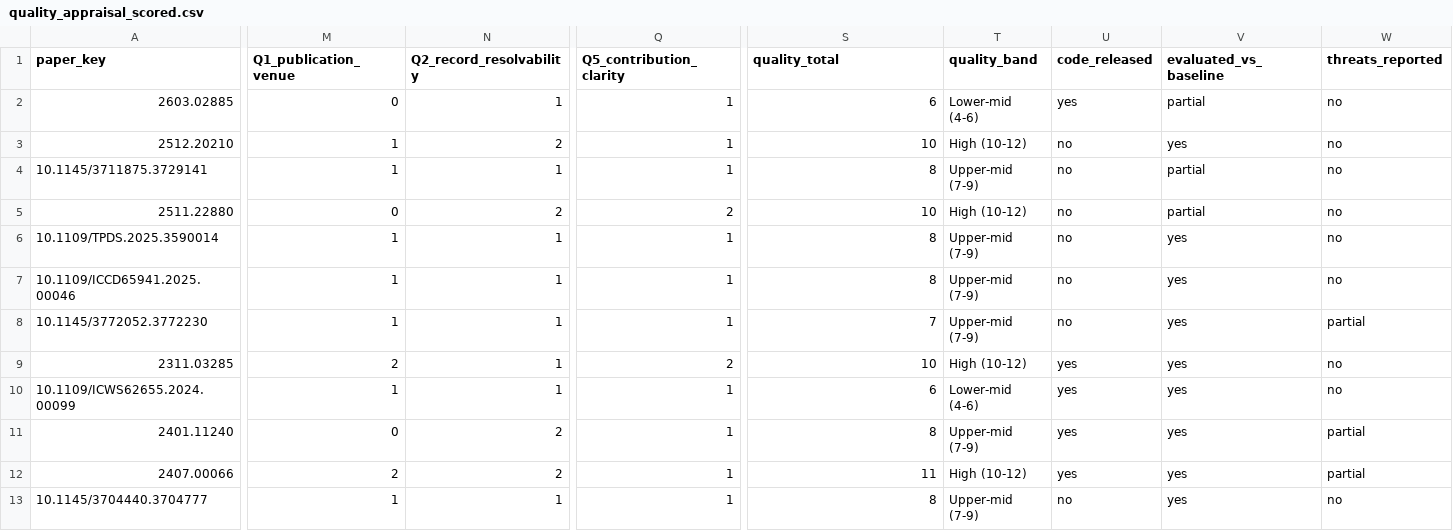
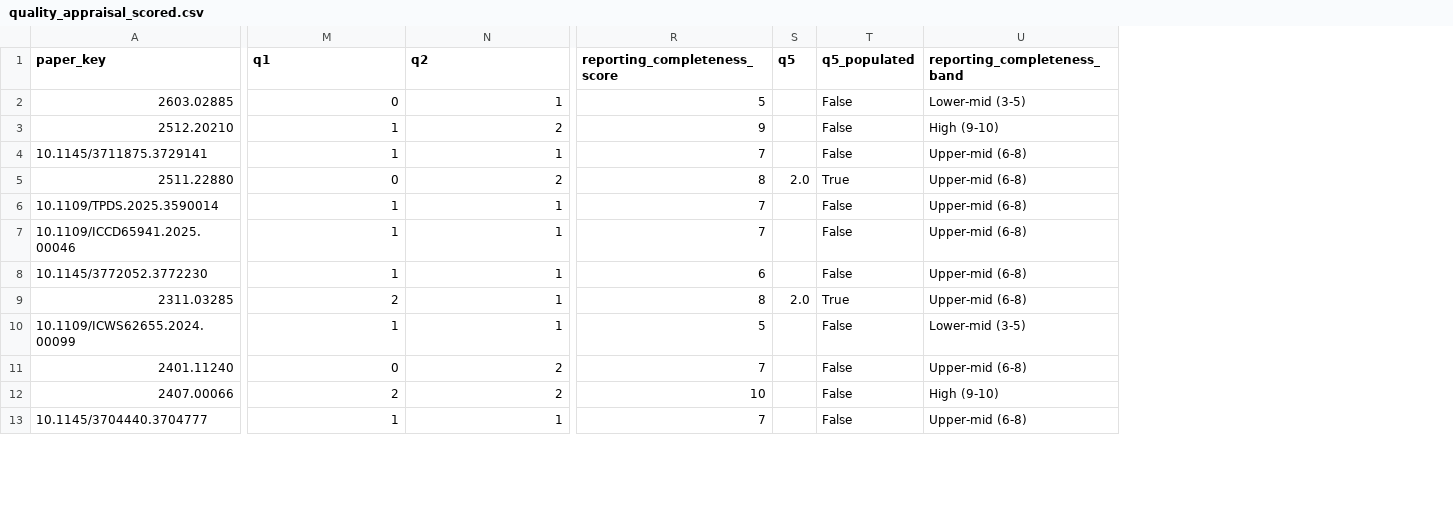
Before and after one commit to vanjaluk8/paper_code, a CSV file: writing/mdpi_paper/figures/quality_appraisal_scored.csv, drawn as a sheet; only a part is shown, gaps mark what is left out; removed rows and columns are numbered as before the commit, all else as after; the diff covers the shown part only; the diff names each change by its address in the sheet, - before the commit and + after, or states it on an @@ line.

```diff
--- a/writing/mdpi_paper/figures/quality_appraisal_scored.csv
+++ b/writing/mdpi_paper/figures/quality_appraisal_scored.csv
-column Q (Q5_contribution_clarity), rows 2-13: 1 | 1 | 1 | 2 | 1 | 1 | 1 | 2 | 1 | 1 | 1 | 1
-column T (quality_band), rows 2-13: Lower-mid (4-6) | High (10-12) | Upper-mid (7-9) | High (10-12) | Upper-mid (7-9) | Upper-mid (7-9) | Upper-mid (7-9) | High (10-12) | Lower-mid (4-6) | Upper-mid (7-9) | High (10-12) | Upper-mid (7-9)
-column U (code_released), rows 2-13: yes | no | no | no | no | no | no | yes | yes | yes | yes | no
-column V (evaluated_vs_baseline), rows 2-13: partial | yes | partial | partial | yes | yes | yes | yes | yes | yes | yes | yes
-column W (threats_reported), rows 2-13: no | no | no | no | no | no | partial | no | no | partial | partial | no
+column S (q5), rows 5-9: 2.0 |  |  |  | 2.0
+column T (q5_populated), rows 2-13: False | False | False | True | False | False | False | True | False | False | False | False
+column U (reporting_completeness_band), rows 2-13: Lower-mid (3-5) | High (9-10) | Upper-mid (6-8) | Upper-mid (6-8) | Upper-mid (6-8) | Upper-mid (6-8) | Upper-mid (6-8) | Upper-mid (6-8) | Lower-mid (3-5) | Upper-mid (6-8) | High (9-10) | Upper-mid (6-8)
-M1: Q1_publication_venue
+M1: q1
-N1: Q2_record_resolvability
+N1: q2
-R1: quality_total
+R1: reporting_completeness_score
-R2 (reporting_completeness_score): 6
+R2 (reporting_completeness_score): 5
-R3 (reporting_completeness_score): 10
+R3 (reporting_completeness_score): 9
-R4 (reporting_completeness_score): 8
+R4 (reporting_completeness_score): 7
-R5 (reporting_completeness_score): 10
+R5 (reporting_completeness_score): 8
-R6:R7 (reporting_completeness_score): 8
+R6:R7 (reporting_completeness_score): 7
-R8 (reporting_completeness_score): 7
+R8 (reporting_completeness_score): 6
-R9 (reporting_completeness_score): 10
+R9 (reporting_completeness_score): 8
-R10 (reporting_completeness_score): 6
+R10 (reporting_completeness_score): 5
-R11 (reporting_completeness_score): 8
+R11 (reporting_completeness_score): 7
-R12 (reporting_completeness_score): 11
+R12 (reporting_completeness_score): 10
-R13 (reporting_completeness_score): 8
+R13 (reporting_completeness_score): 7
```
Also changed, not shown: 117 edited cells elsewhere in this file, 36 other files.
